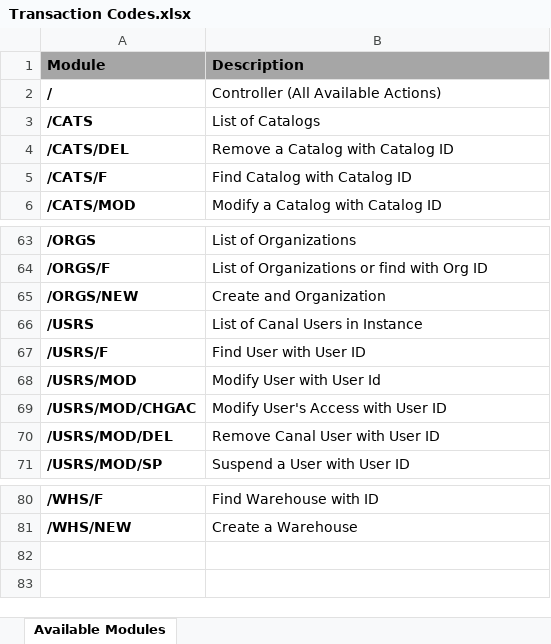
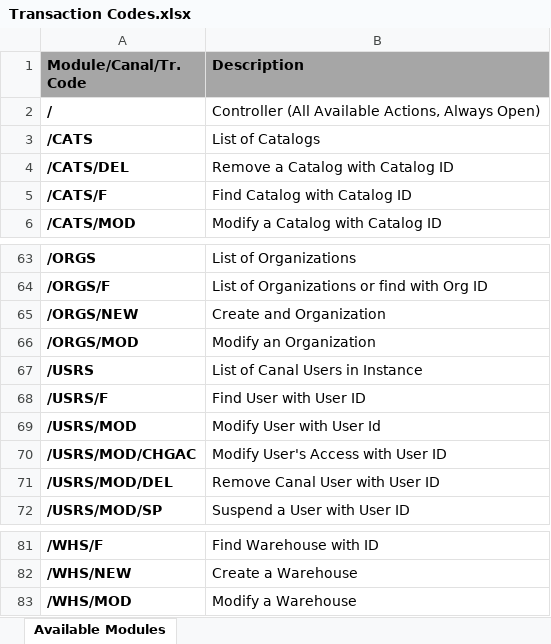
Before and after one commit to standard-computers/canal, an Excel workbook: Documentation/Transaction Codes.xlsx, sheet Available Modules, drawn as a sheet; only a part is shown, gaps mark what is left out; values as stored, in another font and other column widths than the file's, no borders; the diff names each change by its address in the sheet, - before the commit and + after, or states it on an @@ line.

```diff
--- a/Documentation/Transaction Codes.xlsx (sheet Available Modules)
+++ b/Documentation/Transaction Codes.xlsx (sheet Available Modules)
-A1: Module
+A1: Module/Canal/Tr. Code
-B2 (Description): Controller (All Available Actions)
+B2 (Description): Controller (All Available Actions, Always Open)
+row 66: /ORGS/MOD | Modify an Organization
+row 83: /WHS/MOD | Modify a Warehouse
```
Also changed, not shown: 33 other files.
